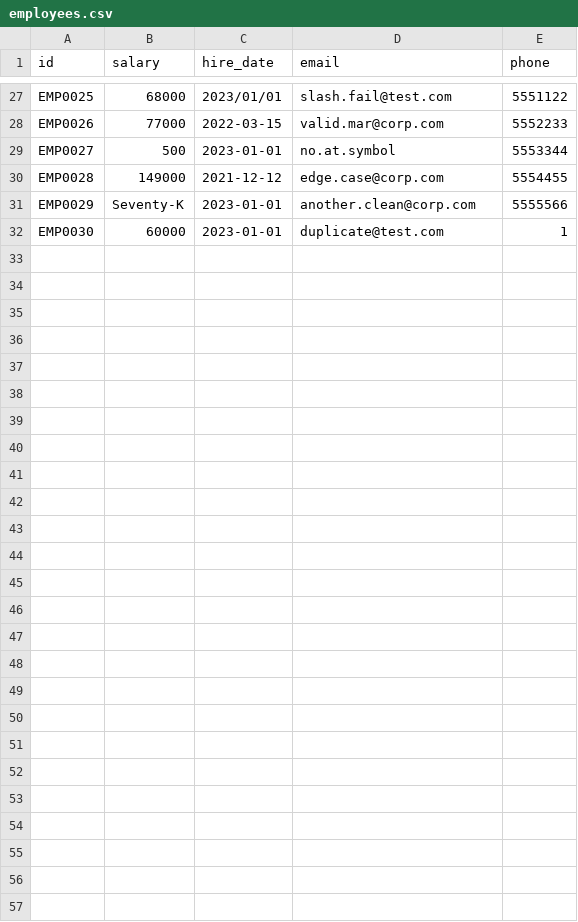
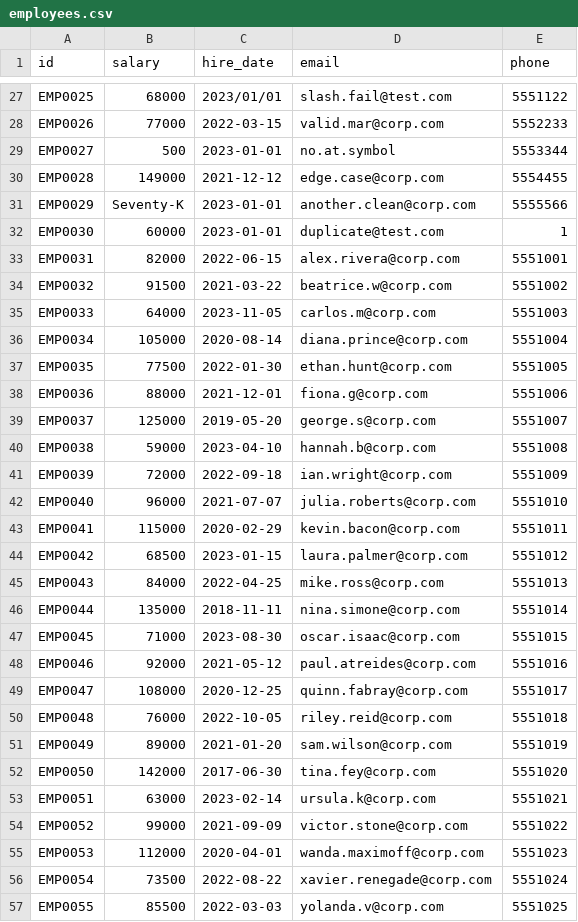
Before and after one commit to Brandon-Swanwick/HRDataValidator, a CSV file: Source/employees.csv, drawn as a sheet; only a part is shown, gaps mark what is left out.

Commit message:
Finalized data pipeline: advanced date validation adn updated analytics

```diff
--- a/Source/employees.csv
+++ b/Source/employees.csv
@@ -32 +32,26 @@ EMP0029,Seventy-K,2023-01-01,another.clean@corp.com,5555566
 EMP0030,60000,2023-01-01,duplicate@test.com,1
+EMP0031,82000,2022-06-15,alex.rivera@corp.com,5551001
+EMP0032,91500,2021-03-22,beatrice.w@corp.com,5551002
+EMP0033,64000,2023-11-05,carlos.m@corp.com,5551003
+EMP0034,105000,2020-08-14,diana.prince@corp.com,5551004
+EMP0035,77500,2022-01-30,ethan.hunt@corp.com,5551005
+EMP0036,88000,2021-12-01,fiona.g@corp.com,5551006
+EMP0037,125000,2019-05-20,george.s@corp.com,5551007
+EMP0038,59000,2023-04-10,hannah.b@corp.com,5551008
+EMP0039,72000,2022-09-18,ian.wright@corp.com,5551009
+EMP0040,96000,2021-07-07,julia.roberts@corp.com,5551010
+EMP0041,115000,2020-02-29,kevin.bacon@corp.com,5551011
+EMP0042,68500,2023-01-15,laura.palmer@corp.com,5551012
+EMP0043,84000,2022-04-25,mike.ross@corp.com,5551013
+EMP0044,135000,2018-11-11,nina.simone@corp.com,5551014
+EMP0045,71000,2023-08-30,oscar.isaac@corp.com,5551015
+EMP0046,92000,2021-05-12,paul.atreides@corp.com,5551016
+EMP0047,108000,2020-12-25,quinn.fabray@corp.com,5551017
+EMP0048,76000,2022-10-05,riley.reid@corp.com,5551018
+EMP0049,89000,2021-01-20,sam.wilson@corp.com,5551019
+EMP0050,142000,2017-06-30,tina.fey@corp.com,5551020
+EMP0051,63000,2023-02-14,ursula.k@corp.com,5551021
+EMP0052,99000,2021-09-09,victor.stone@corp.com,5551022
+EMP0053,112000,2020-04-01,wanda.maximoff@corp.com,5551023
+EMP0054,73500,2022-08-22,xavier.renegade@corp.com,5551024
+EMP0055,85500,2022-03-03,yolanda.v@corp.com,5551025
```
Also changed, not shown: 2 other files.
